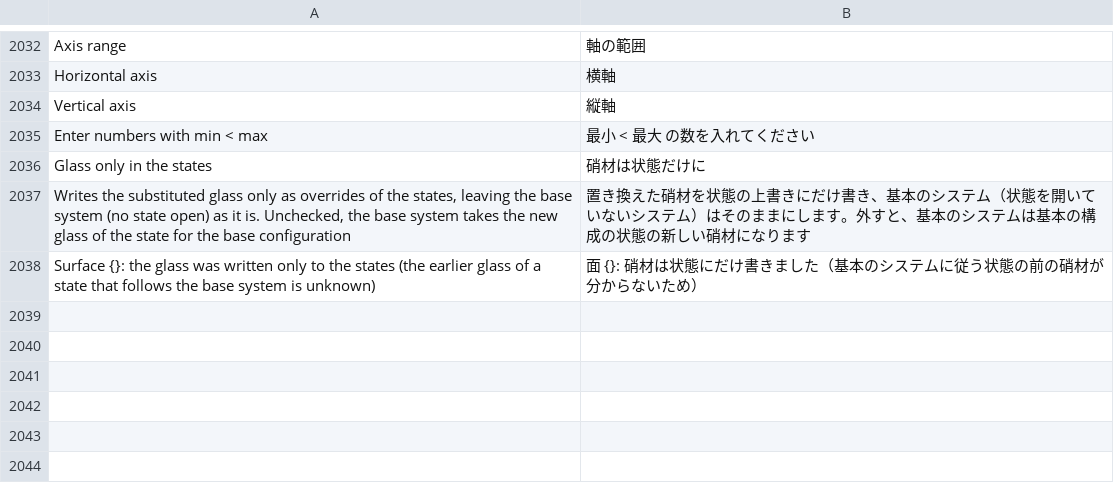
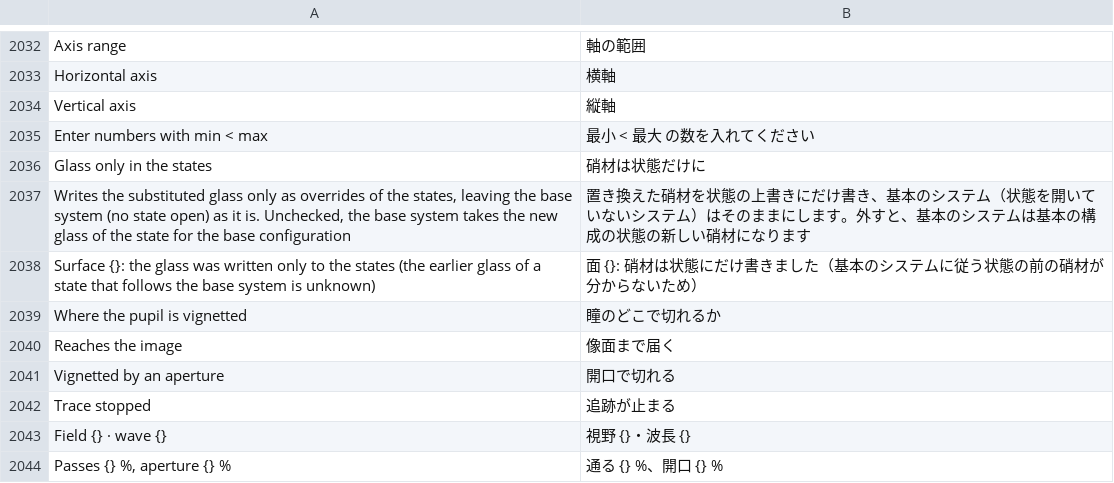
Before and after one commit to masa-iwm/lensbench, a TSV file: crates/lensbench-gui/lang/ja.tsv, drawn as a sheet; only a part is shown, gaps mark what is left out; the diff names each change by its address in the sheet, - before the commit and + after, or states it on an @@ line.

```diff
--- a/crates/lensbench-gui/lang/ja.tsv
+++ b/crates/lensbench-gui/lang/ja.tsv
+row 2039: Where the pupil is vignetted | 瞳のどこで切れるか
+row 2040: Reaches the image | 像面まで届く
+row 2041: Vignetted by an aperture | 開口で切れる
+row 2042: Trace stopped | 追跡が止まる
+row 2043: Field {} · wave {} | 視野 {}・波長 {}
+row 2044: Passes {} %, aperture {} % | 通る {} %、開口 {} %
```
Also changed, not shown: crates/lensbench-lang/lang/ja.tsv, 13 other files.
